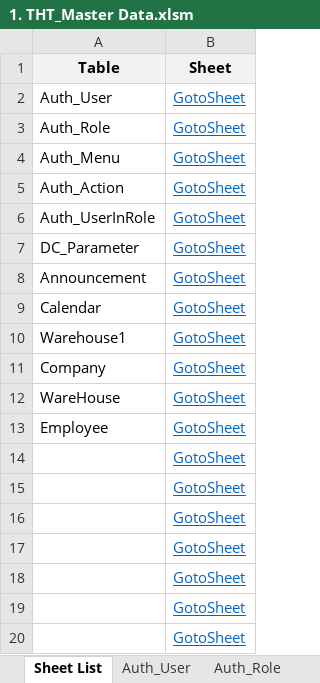
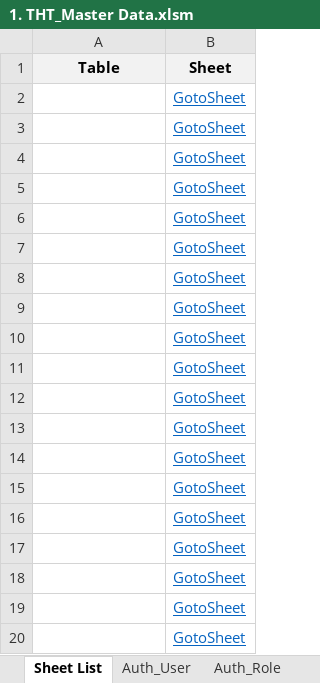
Before and after one commit to NguyenHoangDuy/THT_Management, an Excel workbook: 1.Document/1. THT_Master Data.xlsm, sheet Sheet List, drawn as a sheet; only a part is shown; values as stored, in another font and other column widths than the file's, no borders; the diff names each change by its address in the sheet, - before the commit and + after, or states it on an @@ line.

```diff
--- a/1.Document/1. THT_Master Data.xlsm (sheet Sheet List)
+++ b/1.Document/1. THT_Master Data.xlsm (sheet Sheet List)
-A2 (Table): Auth_User
+A2 (Table): (empty)
-A3 (Table): Auth_Role
+A3 (Table): (empty)
-A4 (Table): Auth_Menu
+A4 (Table): (empty)
-A5 (Table): Auth_Action
+A5 (Table): (empty)
-A6 (Table): Auth_UserInRole
+A6 (Table): (empty)
-A7 (Table): DC_Parameter
+A7 (Table): (empty)
-A8 (Table): Announcement
+A8 (Table): (empty)
-A9 (Table): Calendar
+A9 (Table): (empty)
-A10 (Table): Warehouse1
+A10 (Table): (empty)
-A11 (Table): Company
+A11 (Table): (empty)
-A12 (Table): WareHouse
+A12 (Table): (empty)
-A13 (Table): Employee
+A13 (Table): (empty)
```
Also changed, not shown: sheet Auth_Role, sheet Auth_User, sheet Auth_Menu, 1.Document/Database Design_THT.xlsm.
